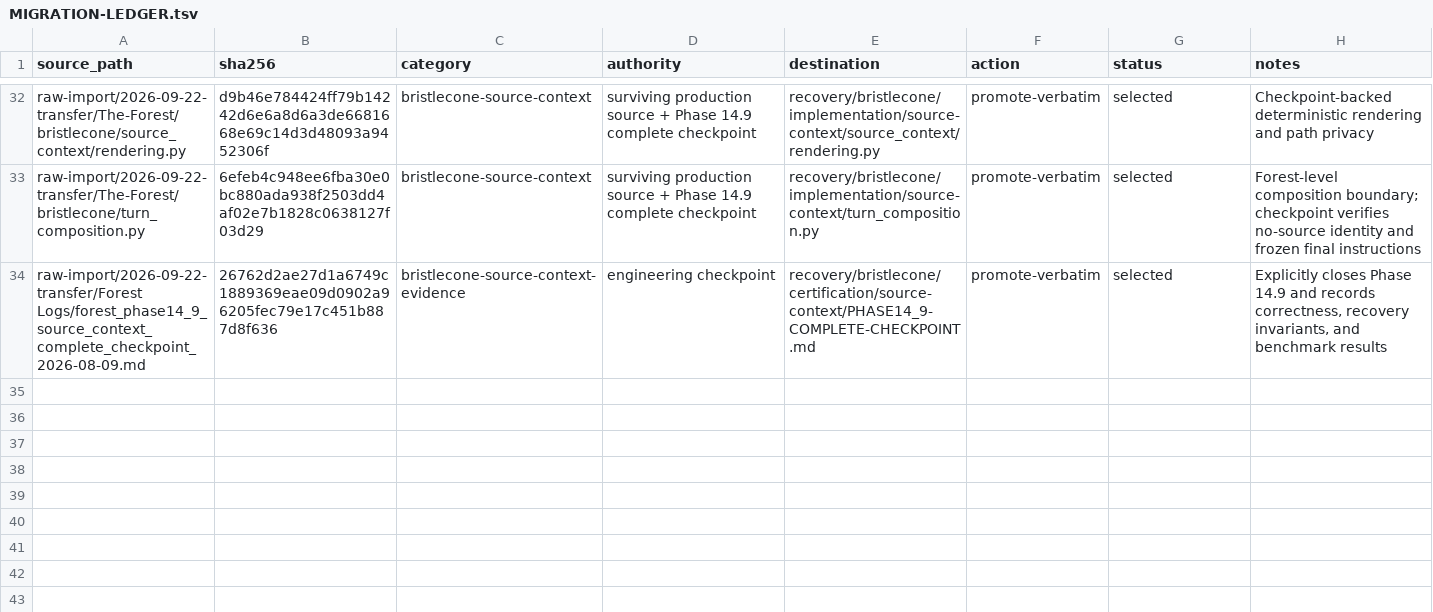
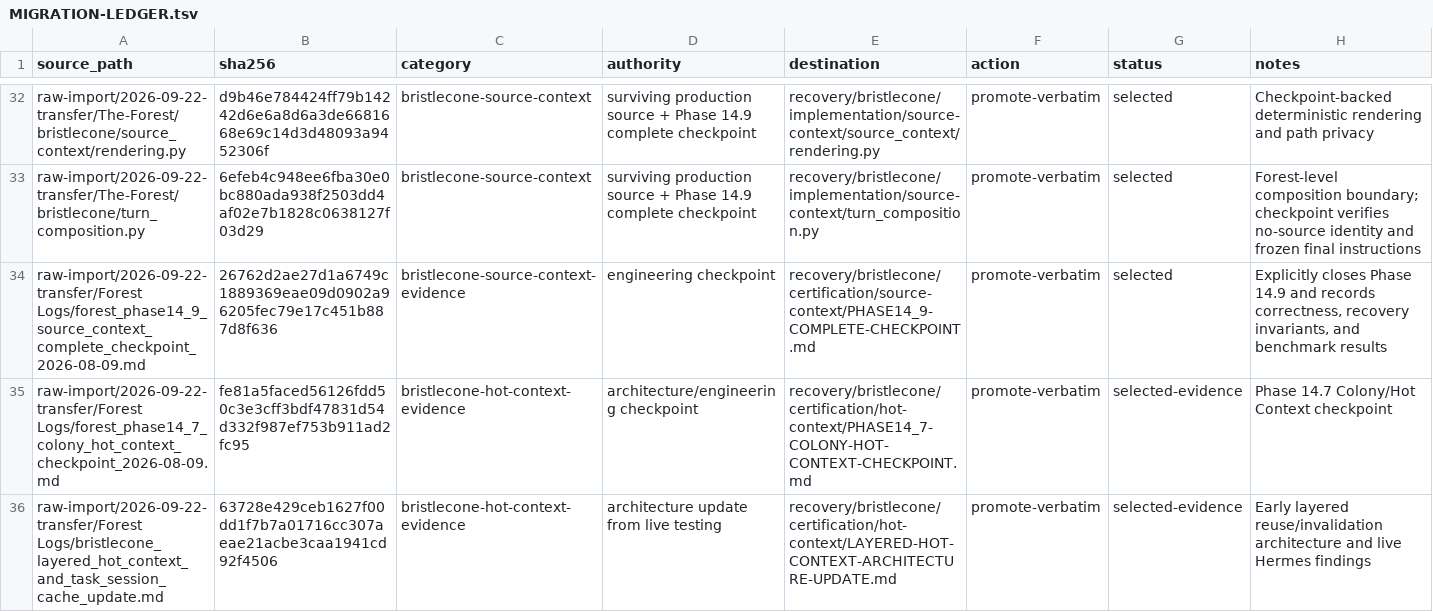
Before and after one commit to kudokudo1/The-Forest-Project, a TSV file: recovery/MIGRATION-LEDGER.tsv, drawn as a sheet; only a part is shown, gaps mark what is left out; the diff names each change by its address in the sheet, - before the commit and + after, or states it on an @@ line.

Commit message:
Record Bristlecone Hot Context recovery evidence

```diff
--- a/recovery/MIGRATION-LEDGER.tsv
+++ b/recovery/MIGRATION-LEDGER.tsv
+row 35: raw-import/2026-09-22-transfer/Forest Logs/forest_phase14_7_colony_hot_context_checkpoint_2026-08-09.md | fe81a5faced56126fdd50c3e3cff3bdf47831d54d332f987ef753b911ad2fc95 | bristlecone-hot-context-evidence | architecture/engineering checkpoint | recovery/bristlecone/certification/hot-context/PHASE14_7-COLONY-HOT-CONTEXT-CHECKPOINT.md | promote-verbatim | selected-evidence | Phase 14.7 Colony/Hot Context checkpoint
+row 36: raw-import/2026-09-22-transfer/Forest Logs/bristlecone_layered_hot_context_and_task_session_cache_update.md | 63728e429ceb1627f00dd1f7b7a01716cc307aeae21acbe3caa1941cd92f4506 | bristlecone-hot-context-evidence | architecture update from live testing | recovery/bristlecone/certification/hot-context/LAYERED-HOT-CONTEXT-ARCHITECTURE-UPDATE.md | promote-verbatim | selected-evidence | Early layered reuse/invalidation architecture and live Hermes findings
```
